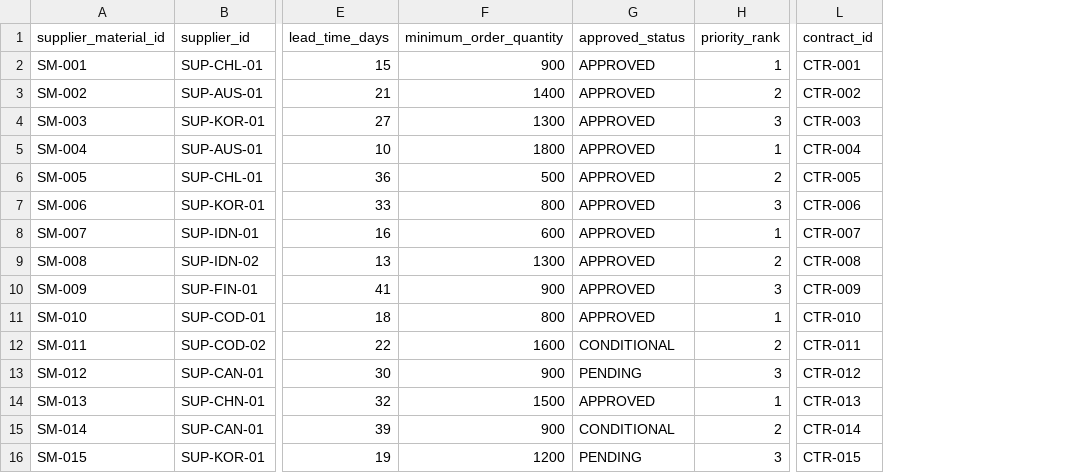
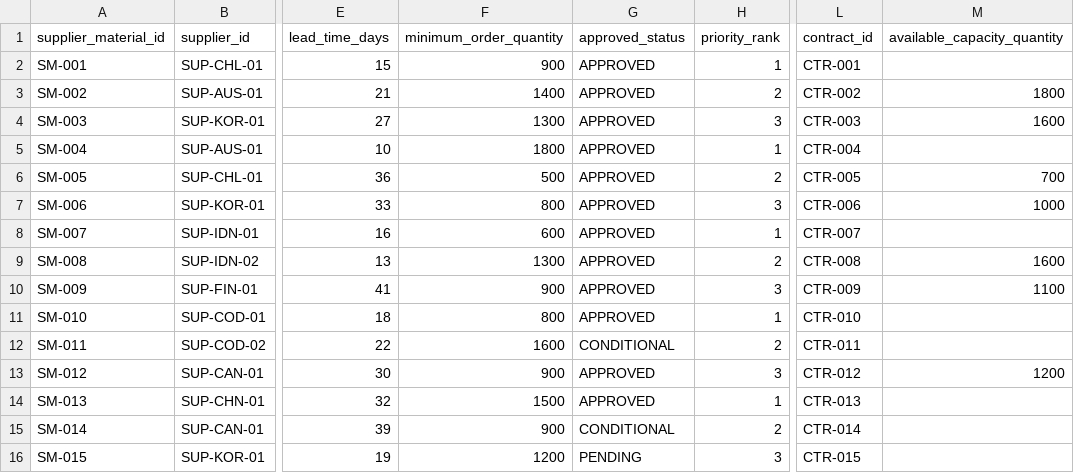
Before and after one commit to battery-risk-control/backend, a CSV file: data/ERP_data/spring-csv/05_supplier_materials.csv, drawn as a sheet; only a part is shown, gaps mark what is left out; the diff names each change by its address in the sheet, - before the commit and + after, or states it on an @@ line.

```diff
--- a/data/ERP_data/spring-csv/05_supplier_materials.csv
+++ b/data/ERP_data/spring-csv/05_supplier_materials.csv
+column M (available_capacity_quantity), rows 3-13: 1800 | 1600 |  | 700 | 1000 |  | 1600 | 1100 |  |  | 1200
-G13 (approved_status): PENDING
+G13 (approved_status): APPROVED
```
Also changed, not shown: 33 other files.
